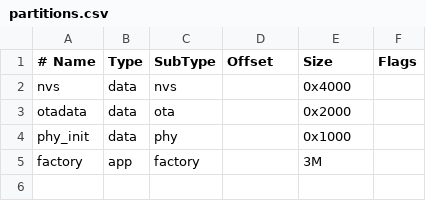
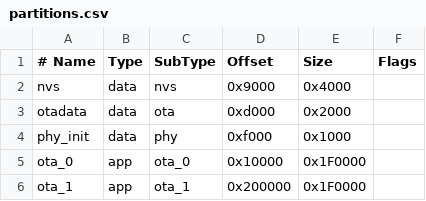
Before and after one commit to bobian29c6e/AIESP-IDF, a CSV file: partitions.csv, drawn as a sheet.

```diff
--- a/partitions.csv
+++ b/partitions.csv
@@ -1,5 +1,6 @@
 # Name,   Type, SubType, Offset,  Size, Flags
-nvs,      data, nvs,     ,        0x4000,
-otadata,  data, ota,     ,        0x2000,
-phy_init, data, phy,     ,        0x1000,
-factory,  app,  factory, ,        3M,
+nvs,      data, nvs,     0x9000,  0x4000,
+otadata,  data, ota,     0xd000,  0x2000,
+phy_init, data, phy,     0xf000,  0x1000,
+ota_0,    app,  ota_0,   0x10000, 0x1F0000,
+ota_1,    app,  ota_1,   0x200000,0x1F0000,
```
Also changed, not shown: 6 other files.
